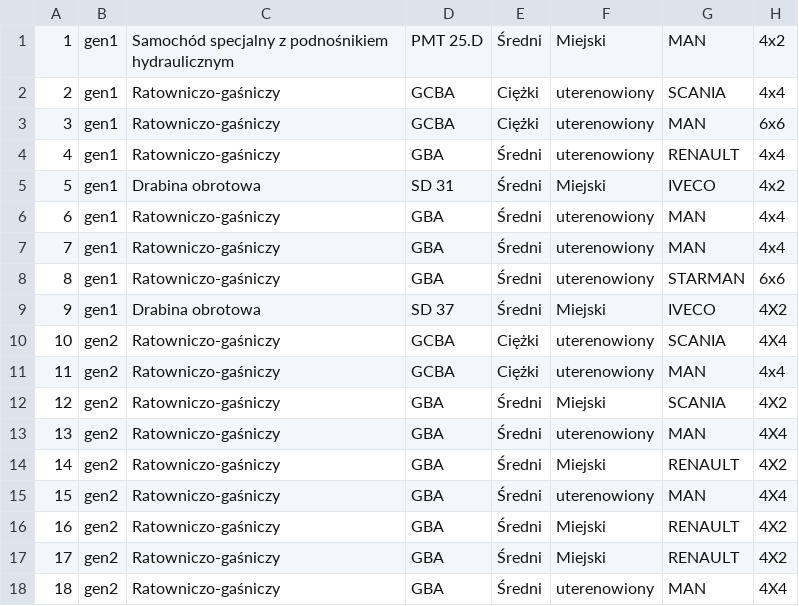
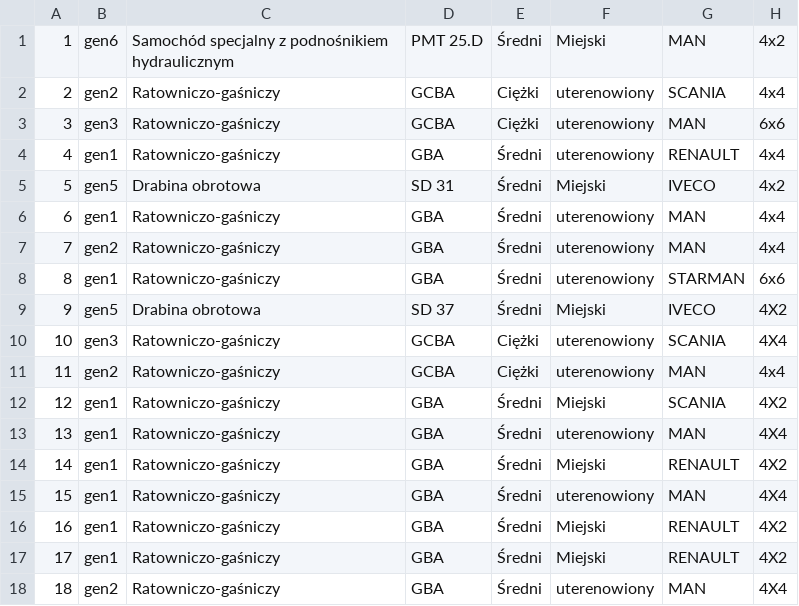
Before and after one commit to mimooh/dojazd-mw, a CSV file: sqlite/csv/firetrucks.csv, drawn as a sheet; only a part is shown; the diff names each change by its address in the sheet, - before the commit and + after, or states it on an @@ line.

Commit message:
Update firetrucks.csv
Aktualizacja gen

```diff
--- a/sqlite/csv/firetrucks.csv
+++ b/sqlite/csv/firetrucks.csv
-B1: gen1
+B1: gen6
-B2: gen1
+B2: gen2
-B3: gen1
+B3: gen3
-B5: gen1
+B5: gen5
-B7: gen1
+B7: gen2
-B9: gen1
+B9: gen5
-B10: gen2
+B10: gen3
-B12:B17: gen2
+B12:B17: gen1
```
